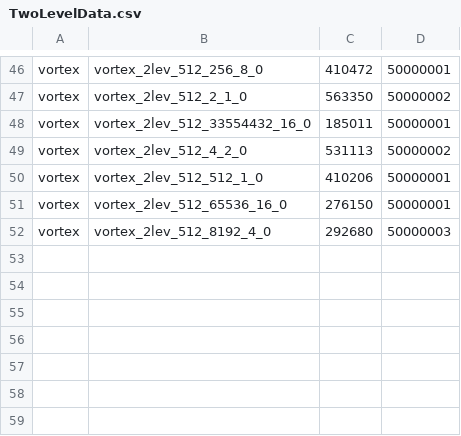
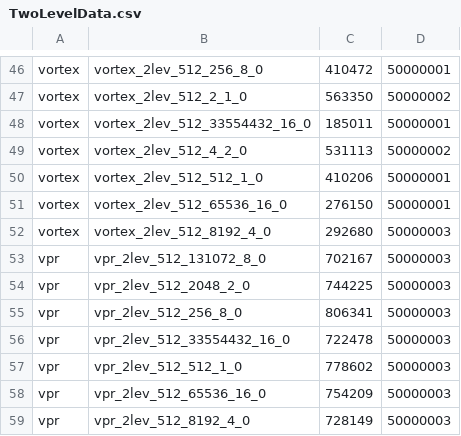
Before and after one commit to sdh31/BranchPredictionComparison, a CSV file: TwoLevelData.csv, drawn as a sheet; only a part is shown, gaps mark what is left out; the diff names each change by its address in the sheet, - before the commit and + after, or states it on an @@ line.

Commit message:
more updates

```diff
--- a/TwoLevelData.csv
+++ b/TwoLevelData.csv
+row 53: vpr | vpr_2lev_512_131072_8_0 | 702167 | 50000003
+row 54: vpr | vpr_2lev_512_2048_2_0 | 744225 | 50000003
+row 55: vpr | vpr_2lev_512_256_8_0 | 806341 | 50000003
+row 56: vpr | vpr_2lev_512_33554432_16_0 | 722478 | 50000003
+row 57: vpr | vpr_2lev_512_512_1_0 | 778602 | 50000003
+row 58: vpr | vpr_2lev_512_65536_16_0 | 754209 | 50000003
+row 59: vpr | vpr_2lev_512_8192_4_0 | 728149 | 50000003
```
